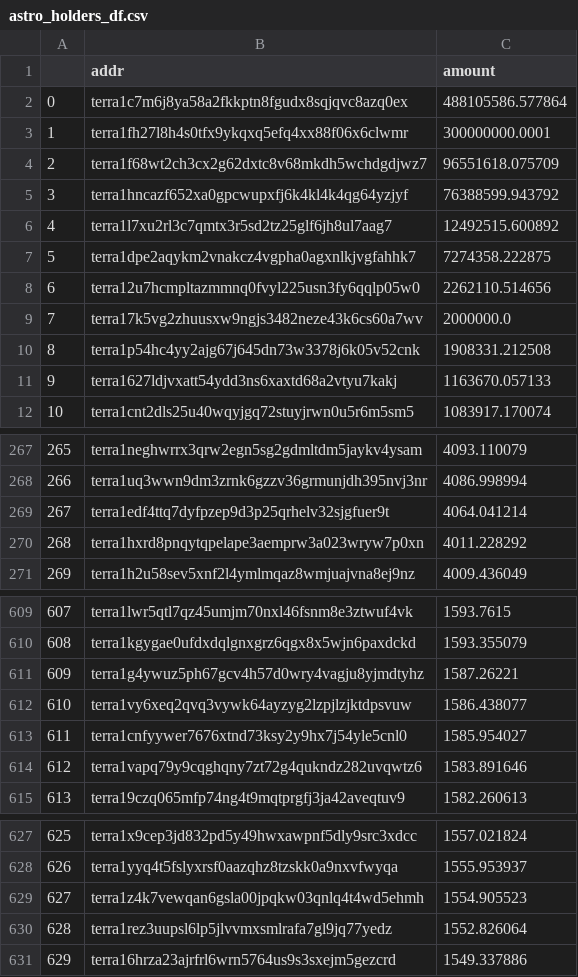
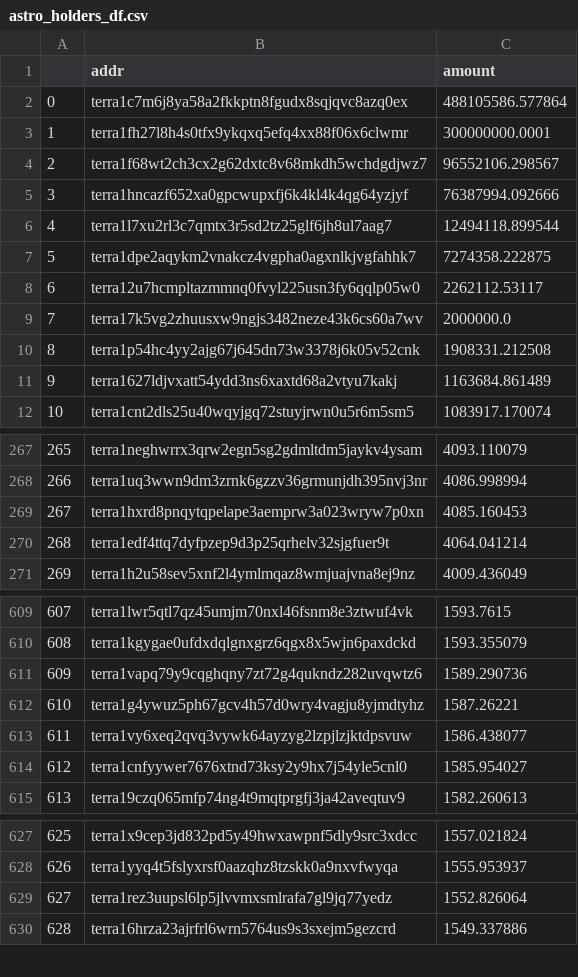
Before and after one commit to IncioMan/astroport_governance, a CSV file: data/astro_holders_df.csv, drawn as a sheet; only a part is shown, gaps mark what is left out; removed rows and columns are numbered as before the commit, all else as after; the diff covers the shown part only; the diff names each change by its address in the sheet, - before the commit and + after, or states it on an @@ line.

```diff
--- a/data/astro_holders_df.csv
+++ b/data/astro_holders_df.csv
-C4 (amount): 96551618.075709
+C4 (amount): 96552106.298567
-C5 (amount): 76388599.943792
+C5 (amount): 76387994.092666
-C6 (amount): 12492515.600892
+C6 (amount): 12494118.899544
-C8 (amount): 2262110.514656
+C8 (amount): 2262112.53117
-C11 (amount): 1163670.057133
+C11 (amount): 1163684.861489
@@ column A renumbered between rows 201 and 1000 @@
+row 269: 267 | terra1hxrd8pnqytqpelape3aemprw3a023wryw7p0xn | 4085.160453
-row 270: 268 | terra1hxrd8pnqytqpelape3aemprw3a023wryw7p0xn | 4011.228292
+row 611: 609 | terra1vapq79y9cqghqny7zt72g4qukndz282uvqwtz6 | 1589.290736
-row 614: 612 | terra1vapq79y9cqghqny7zt72g4qukndz282uvqwtz6 | 1583.891646
-row 629: 627 | terra1z4k7vewqan6gsla00jpqkw03qnlq4t4wd5ehmh | 1554.905523
```
Also changed, not shown: 1 added row, 4 moved rows and 1 edited cell elsewhere in this file, 3 other files.
